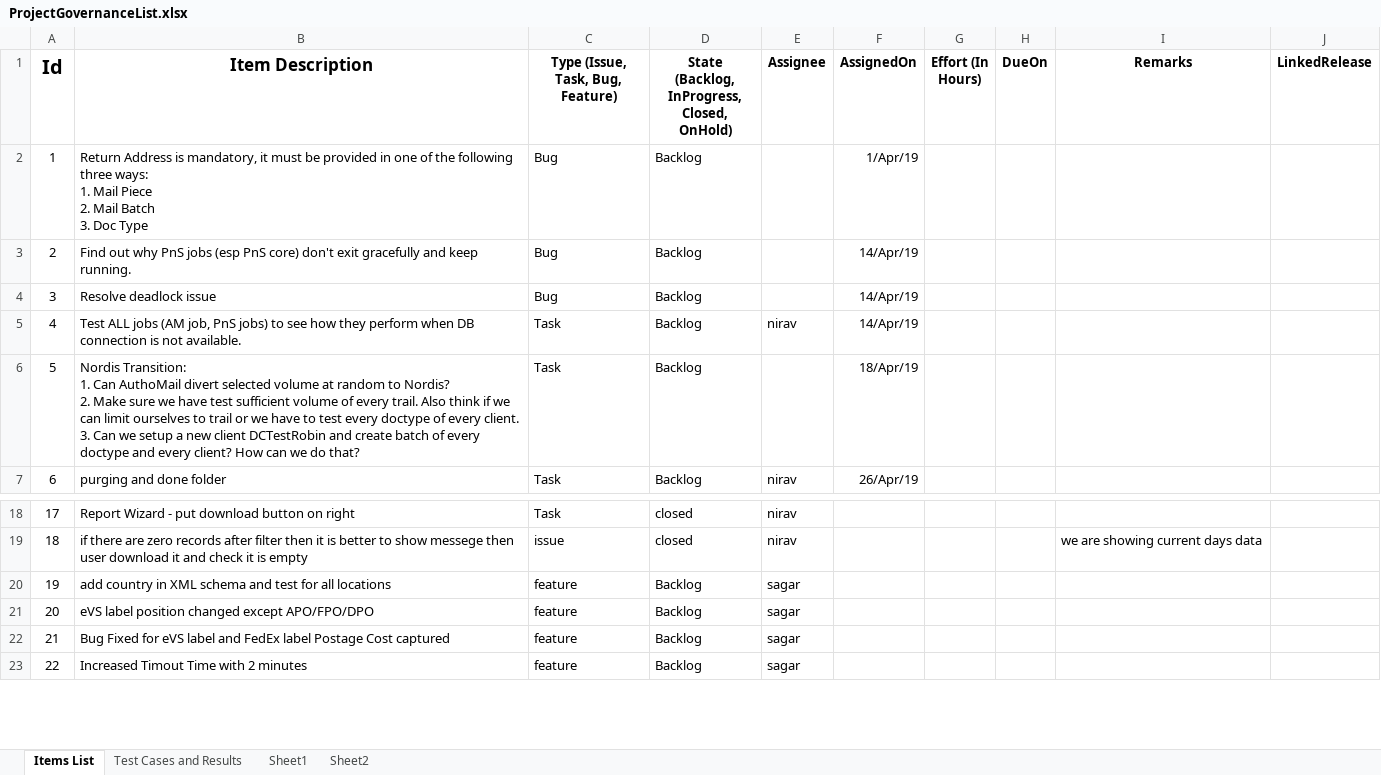
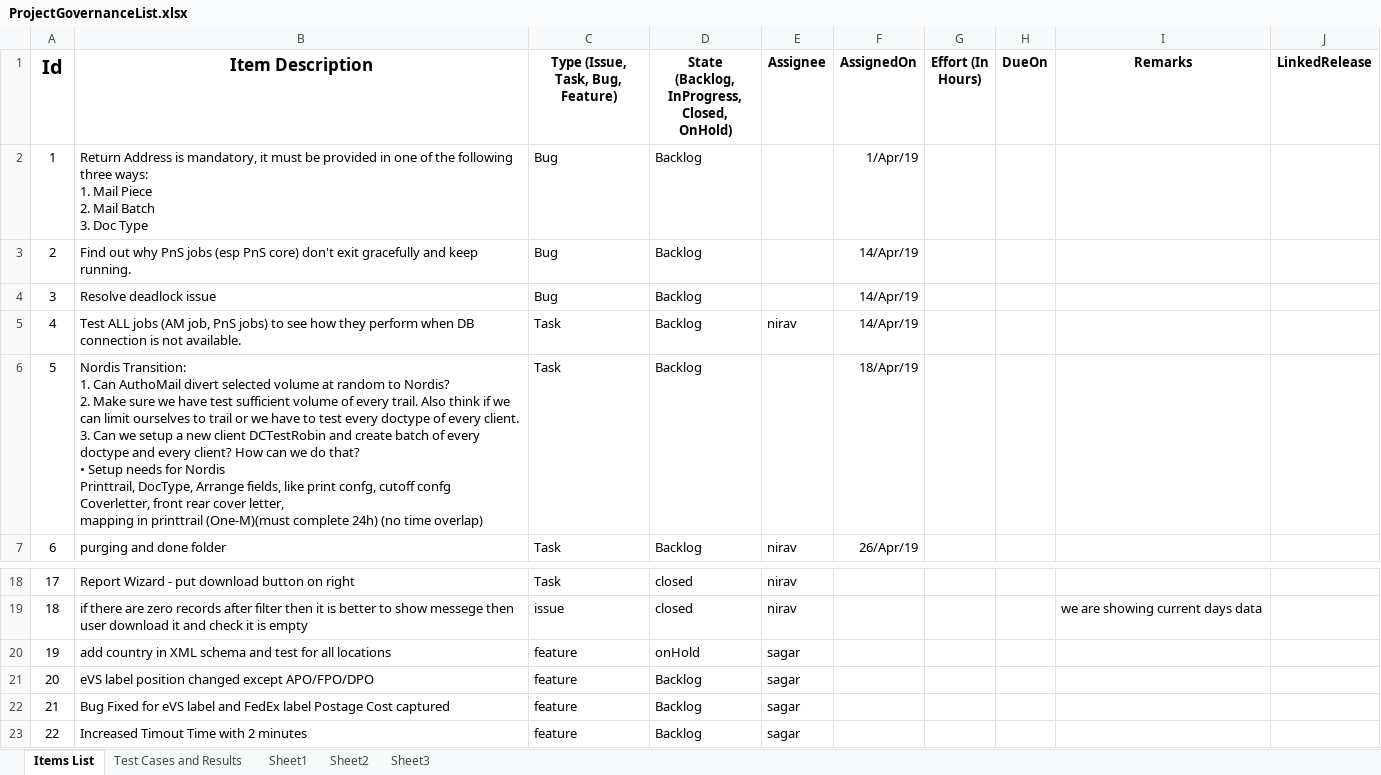
Before and after one commit to kaushikraj302000-glitch/AuthoMail-Cotality, an Excel workbook: docs/ProjectGovernanceList.xlsx, sheet Items List, drawn as a sheet; only a part is shown, gaps mark what is left out; values as stored, in another font and other column widths than the file's, no borders; ↵ is a line break in a cell; the diff names each change by its address in the sheet, - before the commit and + after, or states it on an @@ line.

```diff
--- a/docs/ProjectGovernanceList.xlsx (sheet Items List)
+++ b/docs/ProjectGovernanceList.xlsx (sheet Items List)
+sheet tab: Sheet3
-B6 (Item Description): …do that?
+B6 (Item Description): …do that? ↵ • Setup needs for Nordis ↵ Printtrail, DocType, Arrange fields, like print confg, cutoff confg ↵ Coverletter, front rear cover letter, ↵ mapping in printtrail (One-M)(must complete 24h) (no time overlap)
-D20: Backlog
+D20: onHold
```
Also changed, not shown: sheet Test Cases and Results, sheet Sheet2.
